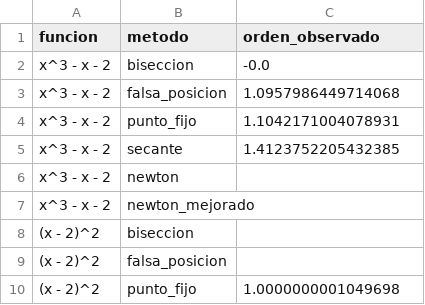
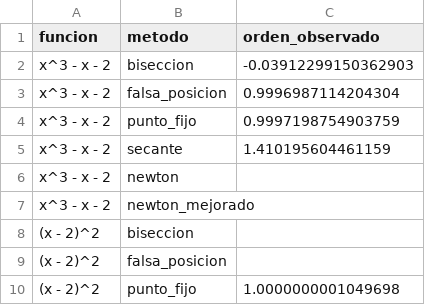
Before and after one commit to Epimete0/evaluacion2-busqueda-raices, a CSV file: src/data/orden_convergencia.csv, drawn as a sheet; only a part is shown; the diff covers the shown part only.

```diff
--- a/src/data/orden_convergencia.csv
+++ b/src/data/orden_convergencia.csv
@@ -1,6 +1,6 @@
 funcion,metodo,orden_observado
-x^3 - x - 2,biseccion,-0.0
-x^3 - x - 2,falsa_posicion,1.0957986449714068
-x^3 - x - 2,punto_fijo,1.1042171004078931
-x^3 - x - 2,secante,1.4123752205432385
+x^3 - x - 2,biseccion,-0.03912299150362903
+x^3 - x - 2,falsa_posicion,0.9996987114204304
+x^3 - x - 2,punto_fijo,0.9997198754903759
+x^3 - x - 2,secante,1.410195604461159
 x^3 - x - 2,newton,
```
Also changed, not shown: 24 edited cells elsewhere in this file, src/data/resumen_convergencia.csv, 7 other files.
